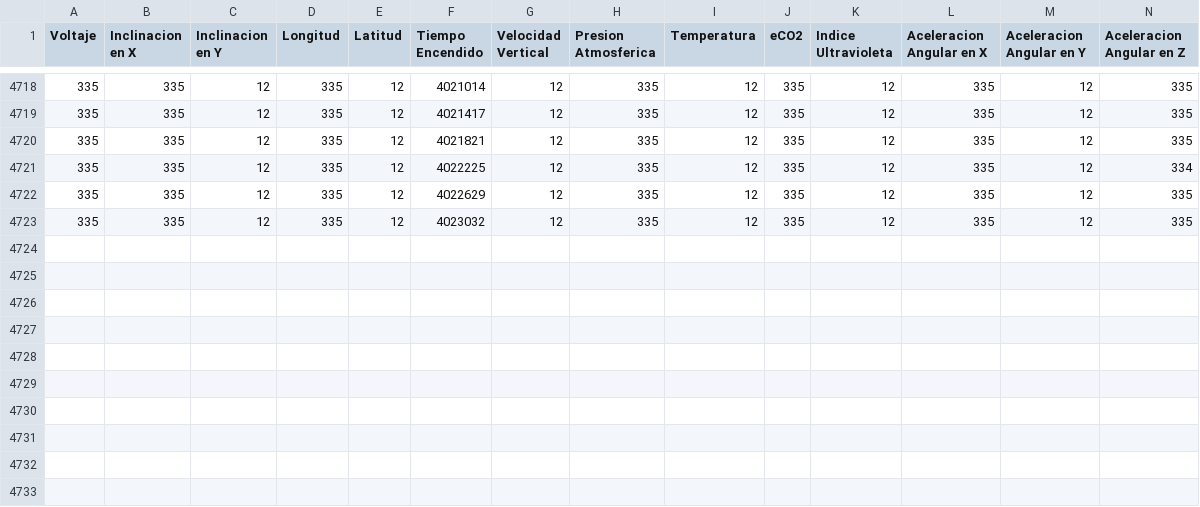
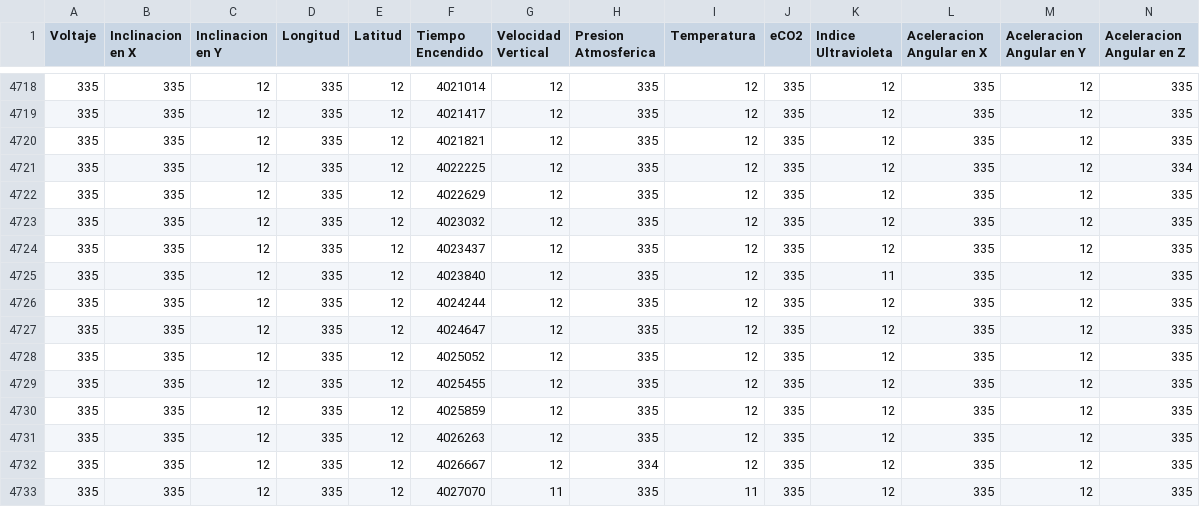
Before and after one commit to JoaquinCordovaPucp/front-satelite-nexus, a CSV file: server/output.csv, drawn as a sheet; only a part is shown, gaps mark what is left out; rows hold the shown columns only; the diff names each change by its address in the sheet, - before the commit and + after, or states it on an @@ line.

Commit message:
csv

```diff
--- a/server/output.csv
+++ b/server/output.csv
+row 4724: 335 | 335 | 12 | 335 | 12 | 4023437 | 12 | 335 | 12 | 335 | 12 | 335 | 12 | 335
+row 4725: 335 | 335 | 12 | 335 | 12 | 4023840 | 12 | 335 | 12 | 335 | 11 | 335 | 12 | 335
+row 4726: 335 | 335 | 12 | 335 | 12 | 4024244 | 12 | 335 | 12 | 335 | 12 | 335 | 12 | 335
+row 4727: 335 | 335 | 12 | 335 | 12 | 4024647 | 12 | 335 | 12 | 335 | 12 | 335 | 12 | 335
+row 4728: 335 | 335 | 12 | 335 | 12 | 4025052 | 12 | 335 | 12 | 335 | 12 | 335 | 12 | 335
+row 4729: 335 | 335 | 12 | 335 | 12 | 4025455 | 12 | 335 | 12 | 335 | 12 | 335 | 12 | 335
+row 4730: 335 | 335 | 12 | 335 | 12 | 4025859 | 12 | 335 | 12 | 335 | 12 | 335 | 12 | 335
+row 4731: 335 | 335 | 12 | 335 | 12 | 4026263 | 12 | 335 | 12 | 335 | 12 | 335 | 12 | 335
+row 4732: 335 | 335 | 12 | 335 | 12 | 4026667 | 12 | 334 | 12 | 335 | 12 | 335 | 12 | 335
+row 4733: 335 | 335 | 12 | 335 | 12 | 4027070 | 11 | 335 | 11 | 335 | 12 | 335 | 12 | 335
```
